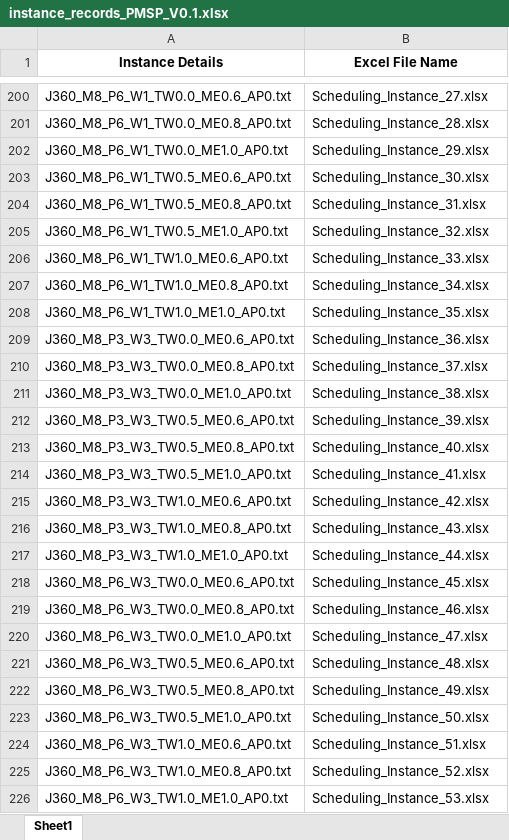
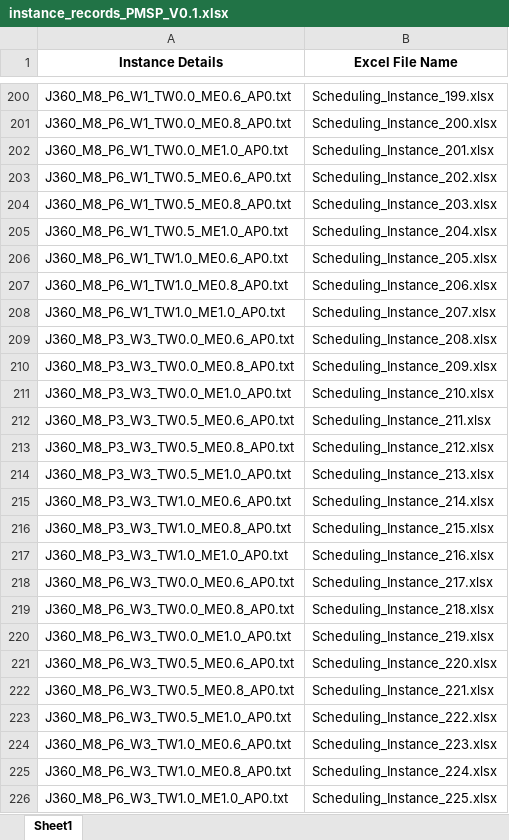
Before and after one commit to Mazzy96/BRKGA4RPMSPs, an Excel workbook: instance_records_PMSP_V0.1.xlsx, sheet Sheet1, drawn as a sheet; only a part is shown, gaps mark what is left out; values as stored, in another font and other column widths than the file's, no borders; the diff covers the shown part only; the diff names each change by its address in the sheet, - before the commit and + after, or states it on an @@ line.

```diff
--- a/instance_records_PMSP_V0.1.xlsx (sheet Sheet1)
+++ b/instance_records_PMSP_V0.1.xlsx (sheet Sheet1)
-B200 (Excel File Name): Scheduling_Instance_27.xlsx
+B200 (Excel File Name): Scheduling_Instance_199.xlsx
-B201 (Excel File Name): Scheduling_Instance_28.xlsx
+B201 (Excel File Name): Scheduling_Instance_200.xlsx
-B202 (Excel File Name): Scheduling_Instance_29.xlsx
+B202 (Excel File Name): Scheduling_Instance_201.xlsx
-B203 (Excel File Name): Scheduling_Instance_30.xlsx
+B203 (Excel File Name): Scheduling_Instance_202.xlsx
-B204 (Excel File Name): Scheduling_Instance_31.xlsx
+B204 (Excel File Name): Scheduling_Instance_203.xlsx
-B205 (Excel File Name): Scheduling_Instance_32.xlsx
+B205 (Excel File Name): Scheduling_Instance_204.xlsx
-B206 (Excel File Name): Scheduling_Instance_33.xlsx
+B206 (Excel File Name): Scheduling_Instance_205.xlsx
-B207 (Excel File Name): Scheduling_Instance_34.xlsx
+B207 (Excel File Name): Scheduling_Instance_206.xlsx
-B208 (Excel File Name): Scheduling_Instance_35.xlsx
+B208 (Excel File Name): Scheduling_Instance_207.xlsx
-B209 (Excel File Name): Scheduling_Instance_36.xlsx
+B209 (Excel File Name): Scheduling_Instance_208.xlsx
-B210 (Excel File Name): Scheduling_Instance_37.xlsx
+B210 (Excel File Name): Scheduling_Instance_209.xlsx
-B211 (Excel File Name): Scheduling_Instance_38.xlsx
+B211 (Excel File Name): Scheduling_Instance_210.xlsx
-B212 (Excel File Name): Scheduling_Instance_39.xlsx
+B212 (Excel File Name): Scheduling_Instance_211.xlsx
-B213 (Excel File Name): Scheduling_Instance_40.xlsx
+B213 (Excel File Name): Scheduling_Instance_212.xlsx
-B214 (Excel File Name): Scheduling_Instance_41.xlsx
+B214 (Excel File Name): Scheduling_Instance_213.xlsx
-B215 (Excel File Name): Scheduling_Instance_42.xlsx
+B215 (Excel File Name): Scheduling_Instance_214.xlsx
-B216 (Excel File Name): Scheduling_Instance_43.xlsx
+B216 (Excel File Name): Scheduling_Instance_215.xlsx
-B217 (Excel File Name): Scheduling_Instance_44.xlsx
+B217 (Excel File Name): Scheduling_Instance_216.xlsx
-B218 (Excel File Name): Scheduling_Instance_45.xlsx
+B218 (Excel File Name): Scheduling_Instance_217.xlsx
-B219 (Excel File Name): Scheduling_Instance_46.xlsx
+B219 (Excel File Name): Scheduling_Instance_218.xlsx
-B220 (Excel File Name): Scheduling_Instance_47.xlsx
+B220 (Excel File Name): Scheduling_Instance_219.xlsx
-B221 (Excel File Name): Scheduling_Instance_48.xlsx
+B221 (Excel File Name): Scheduling_Instance_220.xlsx
-B222 (Excel File Name): Scheduling_Instance_49.xlsx
+B222 (Excel File Name): Scheduling_Instance_221.xlsx
-B223 (Excel File Name): Scheduling_Instance_50.xlsx
+B223 (Excel File Name): Scheduling_Instance_222.xlsx
-B224 (Excel File Name): Scheduling_Instance_51.xlsx
+B224 (Excel File Name): Scheduling_Instance_223.xlsx
-B225 (Excel File Name): Scheduling_Instance_52.xlsx
+B225 (Excel File Name): Scheduling_Instance_224.xlsx
-B226 (Excel File Name): Scheduling_Instance_53.xlsx
+B226 (Excel File Name): Scheduling_Instance_225.xlsx
```
Also changed, not shown: 45 edited cells elsewhere in this sheet.
